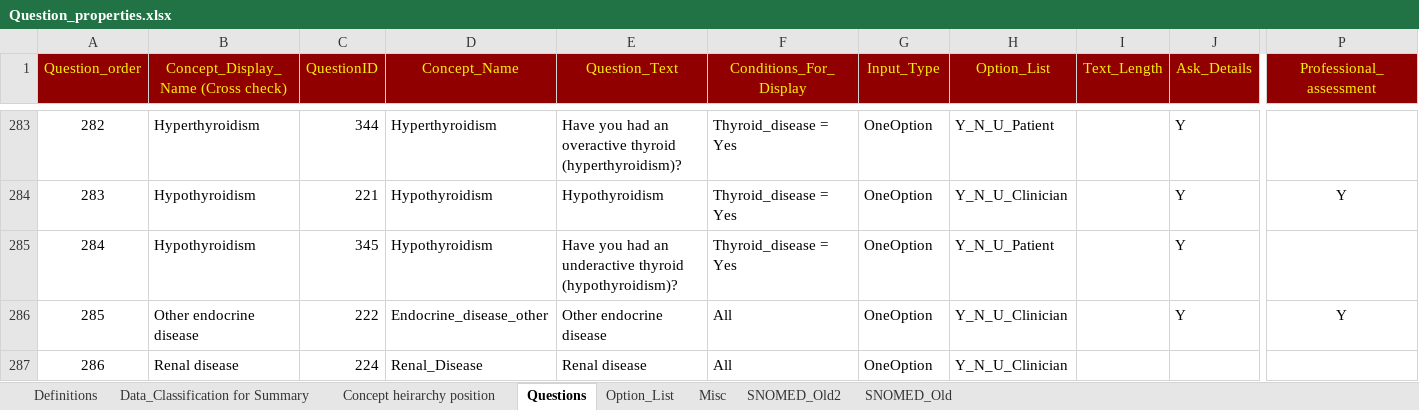
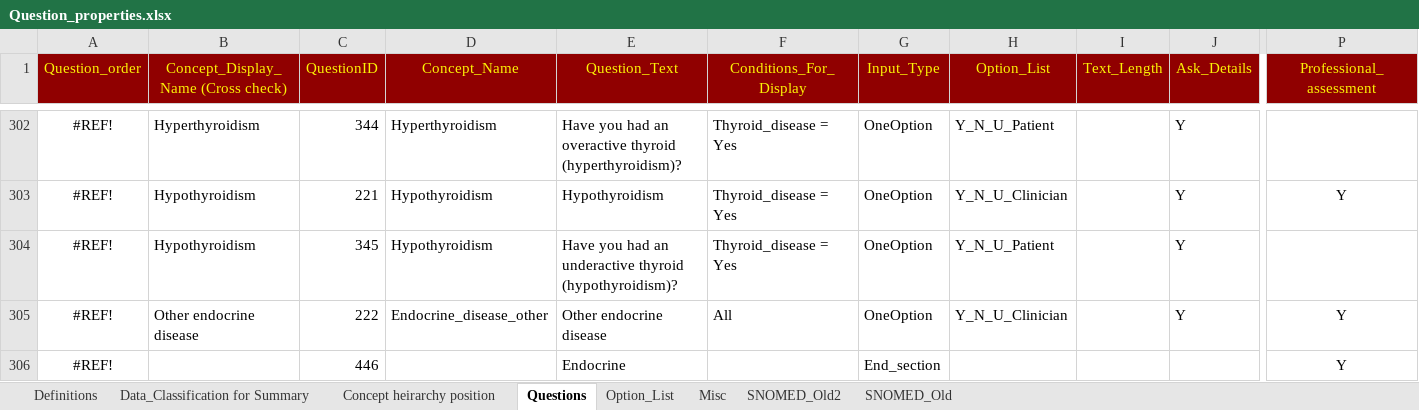
Before and after one commit to dbelavy/periop_open, an Excel workbook: spreadsheet/Question_properties.xlsx, sheet Questions, drawn as a sheet; only a part is shown, gaps mark what is left out; the shorter side is filled out with more unchanged rows; values as stored, in another font and other column widths than the file's, no borders; charts and pictures not drawn; rows hold the shown columns only; the diff covers the shown part only; the diff names each change by its address in the sheet, - before the commit and + after, or states it on an @@ line.

Commit message:
Added section breaks to clinician assessment

```diff
--- a/spreadsheet/Question_properties.xlsx (sheet Questions)
+++ b/spreadsheet/Question_properties.xlsx (sheet Questions)
@@ column A (Question_order) renumbered between rows 73 and 464 @@
+row 306: #REF! |  | 446 |  | Endocrine |  | End_section |  |  |  | Y
```
Also changed, not shown: 48 added rows, 2 removed rows, 7 edited cells and cell formats elsewhere in this sheet, formulas that keep their value, charts or pictures, 1 other file.
